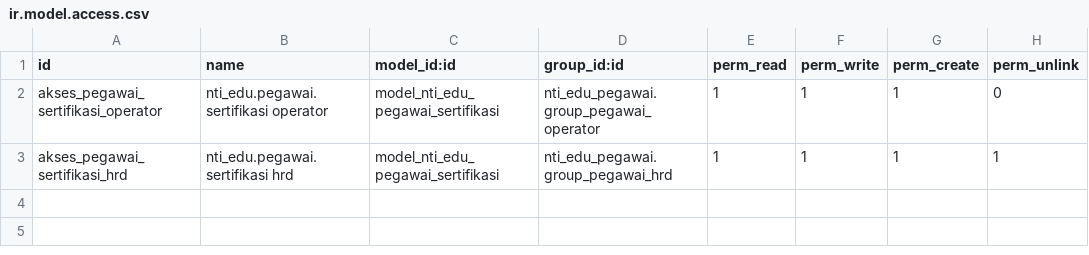
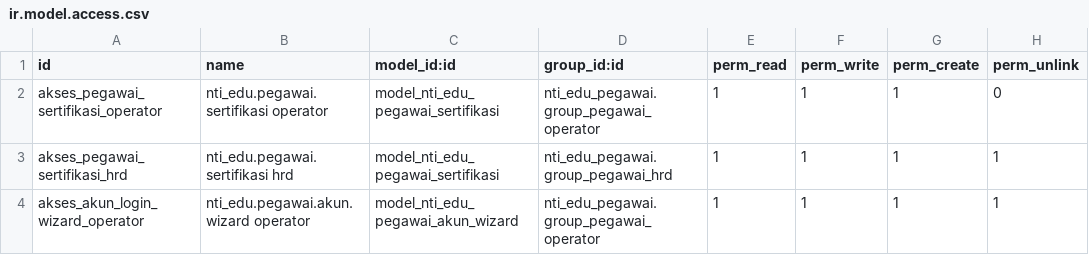
Before and after one commit to haydaralghifari123/ERP-SEKOLAH, a CSV file: nti_edu_pegawai/security/ir.model.access.csv, drawn as a sheet; the diff names each change by its address in the sheet, - before the commit and + after, or states it on an @@ line.

Commit message:
nti_edu_pegawai: wizard Buat Akun Login untuk pegawai

```diff
--- a/nti_edu_pegawai/security/ir.model.access.csv
+++ b/nti_edu_pegawai/security/ir.model.access.csv
+row 4: akses_akun_login_wizard_operator | nti_edu.pegawai.akun.wizard operator | model_nti_edu_pegawai_akun_wizard | nti_edu_pegawai.group_pegawai_operator | 1 | 1 | 1 | 1
```
Also changed, not shown: 10 other files.
